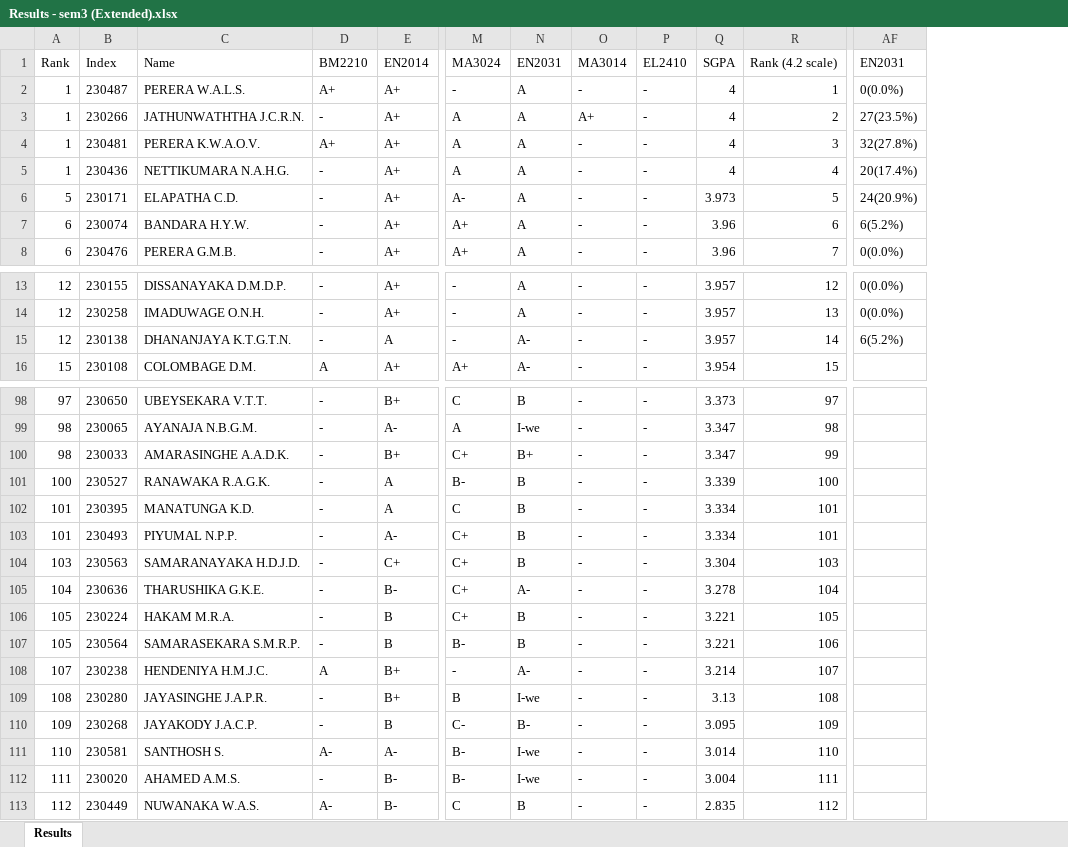
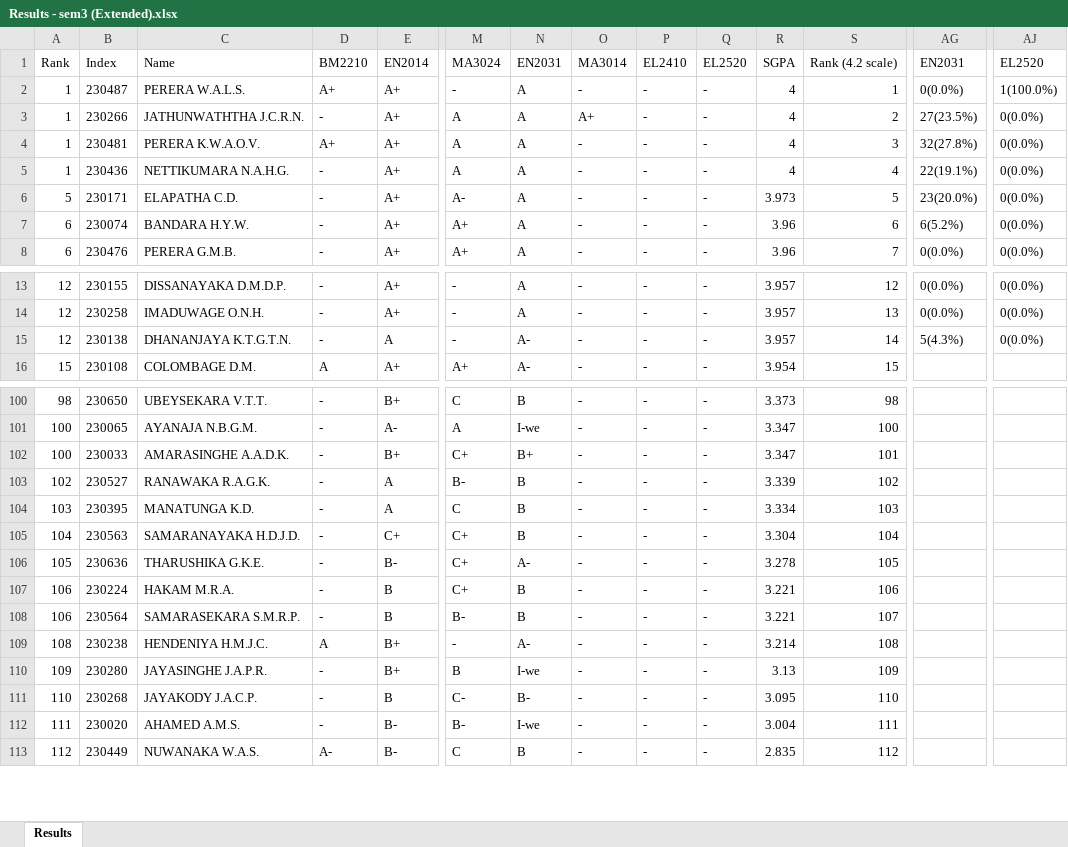
Before and after one commit to LGsekara1/CGPA-gen, an Excel workbook: output/Results - sem3 (Extended).xlsx, sheet Results, drawn as a sheet; only a part is shown, gaps mark what is left out; values as stored, in another font and other column widths than the file's, no borders; removed rows and columns are numbered as before the commit, all else as after; rows hold the shown columns only; the diff covers the shown part only; the diff names each change by its address in the sheet, - before the commit and + after, or states it on an @@ line.

```diff
--- a/output/Results - sem3 (Extended).xlsx (sheet Results)
+++ b/output/Results - sem3 (Extended).xlsx (sheet Results)
+column Q, rows 1-8: EL2520 | - | - | - | - | - | - | -; rows 13-16: all -; rows 100-113: all -
+column AJ, rows 1-8: EL2520 | 1(100.0%) | 0(0.0%) | 0(0.0%) | 0(0.0%) | 0(0.0%) | 0(0.0%) | 0(0.0%); rows 13-15: all 0(0.0%)
-AG5: 20(17.4%)
+AG5: 22(19.1%)
-AG6: 24(20.9%)
+AG6: 23(20.0%)
-AG15: 6(5.2%)
+AG15: 5(4.3%)
-A100: 97
+A100: 98
-S100: 97
+S100: 98
-A101:A102: 98
+A101:A102: 100
-S101: 98
+S101: 100
-S102: 99
+S102: 101
-A103: 100
+A103: 102
-S103: 100
+S103: 102
-A104: 101
+A104: 103
-S104: 101
+S104: 103
-row 103: 101 | 230493 | PIYUMAL N.P.P. | - | A- | C+ | B | - | - | 3.334 | 101
-A105: 103
+A105: 104
-S105: 103
+S105: 104
-A106: 104
+A106: 105
-S106: 104
+S106: 105
-A107:A108: 105
+A107:A108: 106
-S107: 105
+S107: 106
-S108: 106
+S108: 107
-A109: 107
+A109: 108
-S109: 107
+S109: 108
-A110: 108
+A110: 109
-S110: 108
+S110: 109
-A111: 109
+A111: 110
-S111: 109
+S111: 110
-row 111: 110 | 230581 | SANTHOSH S. | A- | A- | B- | I-we | - | - | 3.014 | 110
```
Also changed, not shown: 3 added rows, 1 removed row and 42 edited cells elsewhere in this sheet, output/CGPA_Results.xlsx, output/Results - sem3.xlsx, 2 other files.
